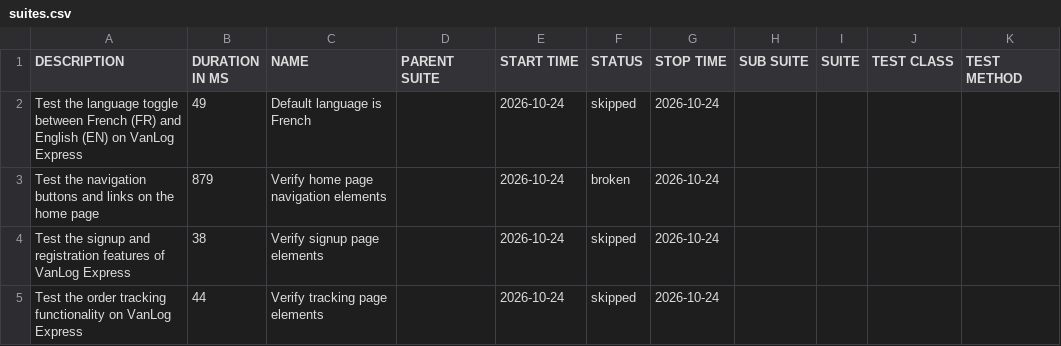
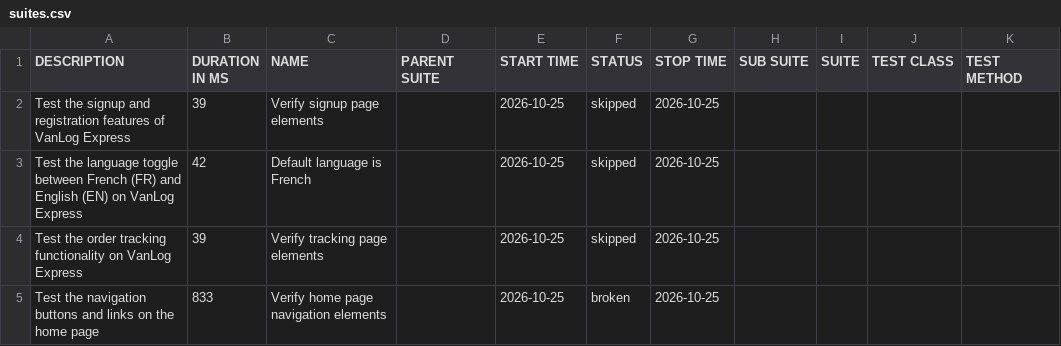
Before and after one commit to Raef211/Automation-vanlog-express, a CSV file: nightly/data/suites.csv, drawn as a sheet.

```diff
--- a/nightly/data/suites.csv
+++ b/nightly/data/suites.csv
@@ -1,5 +1,5 @@
 "DESCRIPTION","DURATION IN MS","NAME","PARENT SUITE","START TIME","STATUS","STOP TIME","SUB SUITE","SUITE","TEST CLASS","TEST METHOD"
-"Test the language toggle between French (FR) and English (EN) on VanLog Express","49","Default language is French","","2026-10-24","skipped","2026-10-24","","","",""
-"Test the navigation buttons and links on the home page","879","Verify home page navigation elements","","2026-10-24","broken","2026-10-24","","","",""
-"Test the signup and registration features of VanLog Express","38","Verify signup page elements","","2026-10-24","skipped","2026-10-24","","","",""
-"Test the order tracking functionality on VanLog Express","44","Verify tracking page elements","","2026-10-24","skipped","2026-10-24","","","",""
+"Test the signup and registration features of VanLog Express","39","Verify signup page elements","","2026-10-25","skipped","2026-10-25","","","",""
+"Test the language toggle between French (FR) and English (EN) on VanLog Express","42","Default language is French","","2026-10-25","skipped","2026-10-25","","","",""
+"Test the order tracking functionality on VanLog Express","39","Verify tracking page elements","","2026-10-25","skipped","2026-10-25","","","",""
+"Test the navigation buttons and links on the home page","833","Verify home page navigation elements","","2026-10-25","broken","2026-10-25","","","",""
```
Also changed, not shown: nightly/data/behaviors.csv, 20 other files.
